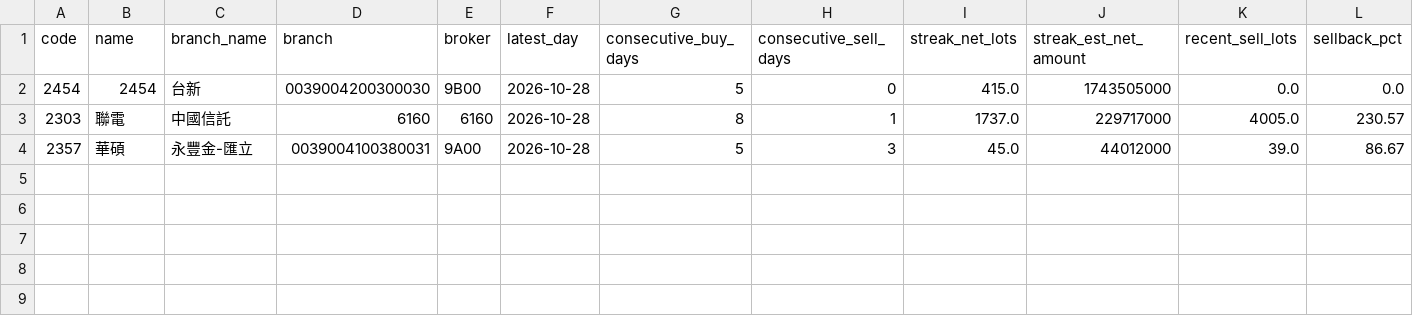
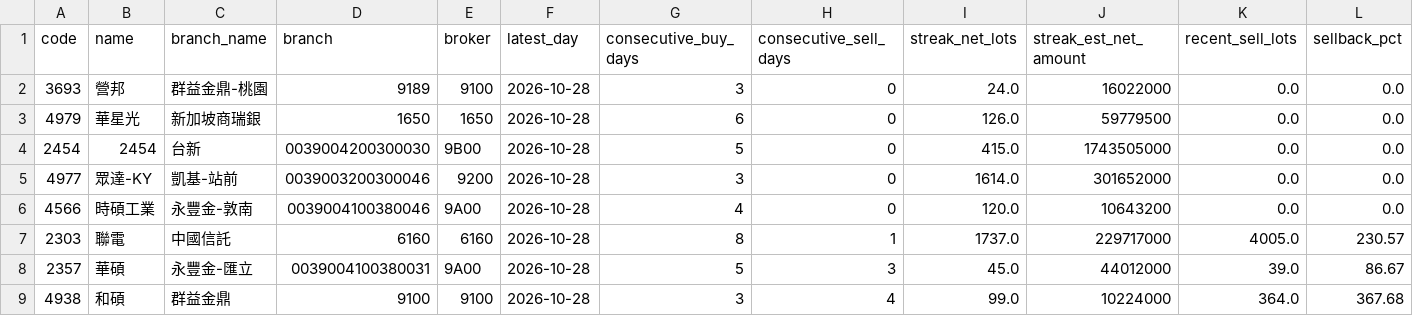
Before and after one commit to leowang51768-ops/lobster-radar-cloud, a CSV file: branch_tracker/data/current_candidates.csv, drawn as a sheet; only a part is shown; rows hold the shown columns only; the diff names each change by its address in the sheet, - before the commit and + after, or states it on an @@ line.

```diff
--- a/branch_tracker/data/current_candidates.csv
+++ b/branch_tracker/data/current_candidates.csv
+row 2: 3693 | 營邦 | 群益金鼎-桃園 | 9189 | 9100 | 2026-10-28 | 3 | 0 | 24.0 | 16022000 | 0.0 | 0.0
+row 3: 4979 | 華星光 | 新加坡商瑞銀 | 1650 | 1650 | 2026-10-28 | 6 | 0 | 126.0 | 59779500 | 0.0 | 0.0
+row 5: 4977 | 眾達-KY | 凱基-站前 | 0039003200300046 | 9200 | 2026-10-28 | 3 | 0 | 1614.0 | 301652000 | 0.0 | 0.0
+row 6: 4566 | 時碩工業 | 永豐金-敦南 | 0039004100380046 | 9A00 | 2026-10-28 | 4 | 0 | 120.0 | 10643200 | 0.0 | 0.0
+row 9: 4938 | 和碩 | 群益金鼎 | 9100 | 9100 | 2026-10-28 | 3 | 4 | 99.0 | 10224000 | 364.0 | 367.68
```
Also changed, not shown: 8 other files.
